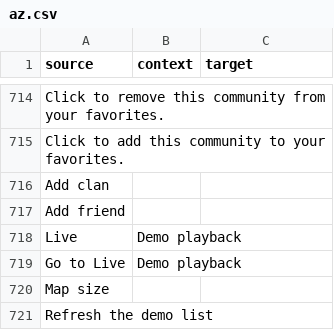
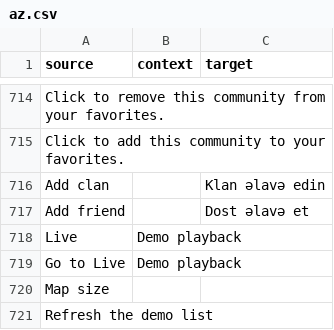
Before and after one commit to ddnet/ddnet-translations, a CSV file: ddnet/az.csv, drawn as a sheet; only a part is shown, gaps mark what is left out.

Commit message:
Translated using Weblate (Azerbaijani)
Currently translated at 76.7% (659 of 859 strings)

Translation: DDNet/DDNet
Translate-URL: https://hosted.weblate.org/projects/ddnet/ddnet/az/

```diff
--- a/ddnet/az.csv
+++ b/ddnet/az.csv
@@ -715,4 +715,4 @@
 "Click to add this community to your favorites.","",""
-"Add clan","",""
-"Add friend","",""
+"Add clan","","Klan əlavə edin"
+"Add friend","","Dost əlavə et"
 "Live","Demo playback",""
```
